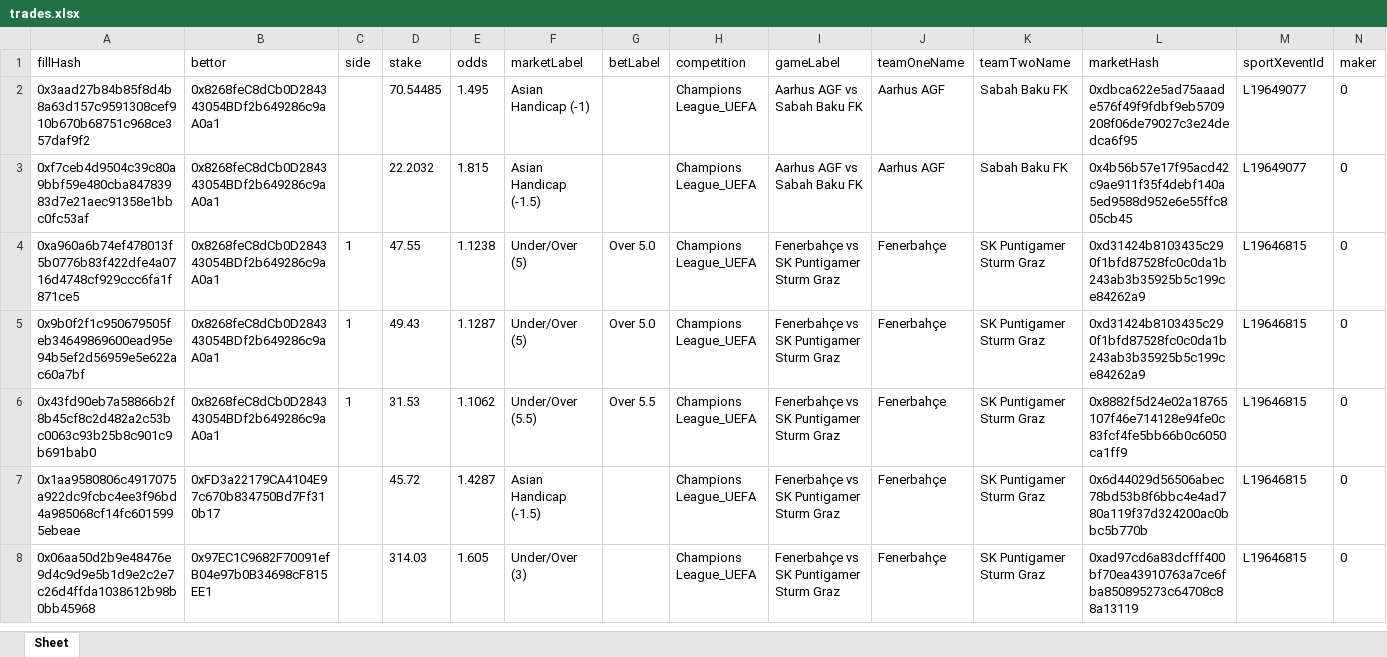
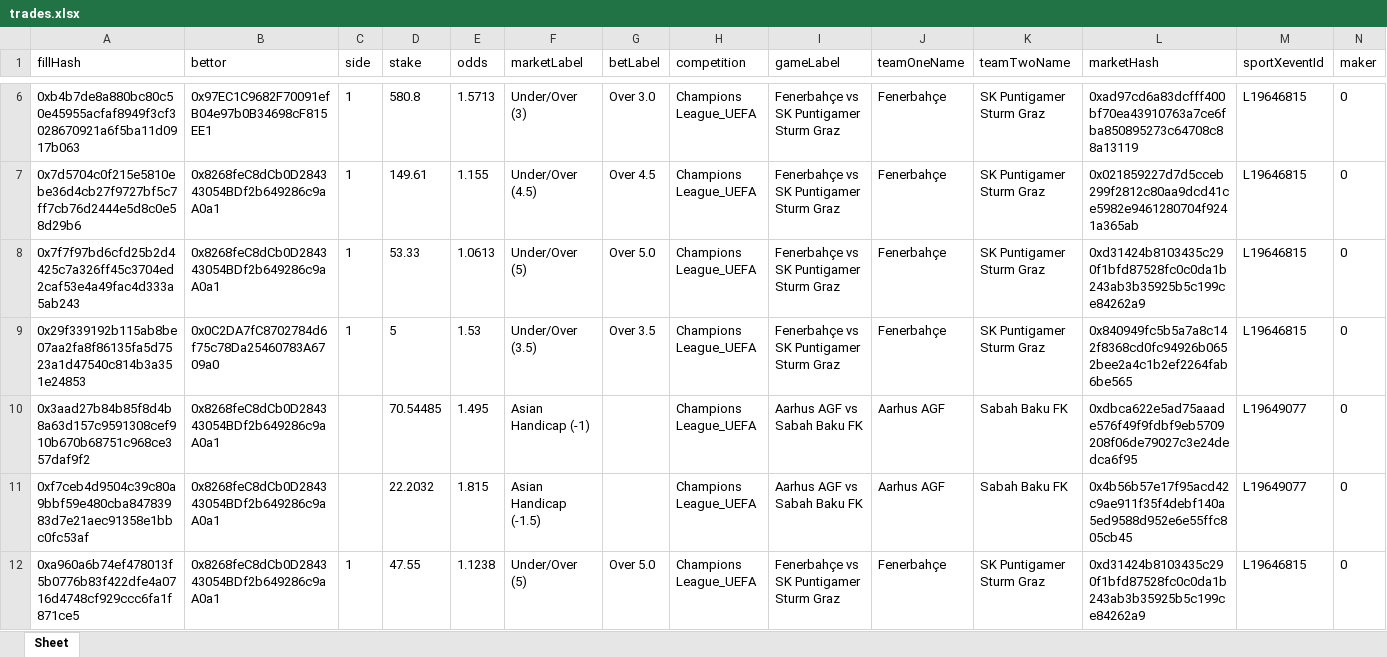
Before and after one commit to aimidas1/transactions_sxbet, an Excel workbook: data/sxbet/ligas/Champions League_UEFA/trades.xlsx, sheet Sheet, drawn as a sheet; only a part is shown, gaps mark what is left out; the shorter side is filled out with more unchanged rows; values as stored, in another font and other column widths than the file's, no borders; rows hold the shown columns only; the diff covers the shown part only; the diff names each change by its address in the sheet, - before the commit and + after, or states it on an @@ line.

Commit message:
Update soccer trades 2026-08-05 20:01:28 UTC

```diff
--- a/data/sxbet/ligas/Champions League_UEFA/trades.xlsx (sheet Sheet)
+++ b/data/sxbet/ligas/Champions League_UEFA/trades.xlsx (sheet Sheet)
+row 6: 0xb4b7de8a880bc80c50e45955acfaf8949f3cf3028670921a6f5ba11d0917b063 | 0x97EC1C9682F70091efB04e97b0B34698cF815EE1 | 1 | 580.8 | 1.5713 | Under/Over (3) | Over 3.0 | Champions League_UEFA | Fenerbahçe vs SK Puntigamer Sturm Graz | Fenerbahçe | SK Puntigamer Sturm Graz | 0xad97cd6a83dcfff400bf70ea43910763a7ce6fba850895273c64708c88a13119 | L19646815 | 0
+row 7: 0x7d5704c0f215e5810ebe36d4cb27f9727bf5c7ff7cb76d2444e5d8c0e58d29b6 | 0x8268feC8dCb0D284343054BDf2b649286c9aA0a1 | 1 | 149.61 | 1.155 | Under/Over (4.5) | Over 4.5 | Champions League_UEFA | Fenerbahçe vs SK Puntigamer Sturm Graz | Fenerbahçe | SK Puntigamer Sturm Graz | 0x021859227d7d5cceb299f2812c80aa9dcd41ce5982e9461280704f9241a365ab | L19646815 | 0
+row 8: 0x7f7f97bd6cfd25b2d4425c7a326ff45c3704ed2caf53e4a49fac4d333a5ab243 | 0x8268feC8dCb0D284343054BDf2b649286c9aA0a1 | 1 | 53.33 | 1.0613 | Under/Over (5) | Over 5.0 | Champions League_UEFA | Fenerbahçe vs SK Puntigamer Sturm Graz | Fenerbahçe | SK Puntigamer Sturm Graz | 0xd31424b8103435c290f1bfd87528fc0c0da1b243ab3b35925b5c199ce84262a9 | L19646815 | 0
+row 9: 0x29f339192b115ab8be07aa2fa8f86135fa5d7523a1d47540c814b3a351e24853 | 0x0C2DA7fC8702784d6f75c78Da25460783A6709a0 | 1 | 5 | 1.53 | Under/Over (3.5) | Over 3.5 | Champions League_UEFA | Fenerbahçe vs SK Puntigamer Sturm Graz | Fenerbahçe | SK Puntigamer Sturm Graz | 0x840949fc5b5a7a8c142f8368cd0fc94926b0652bee2a4c1b2ef2264fab6be565 | L19646815 | 0
```
Also changed, not shown: 4 added rows and 31 edited cells elsewhere in this sheet, data/sxbet/ligas/Europa League_UEFA/trades.xlsx, data/sxbet/ligas/Leagues Cup/trades.xlsx, 11 other files.
